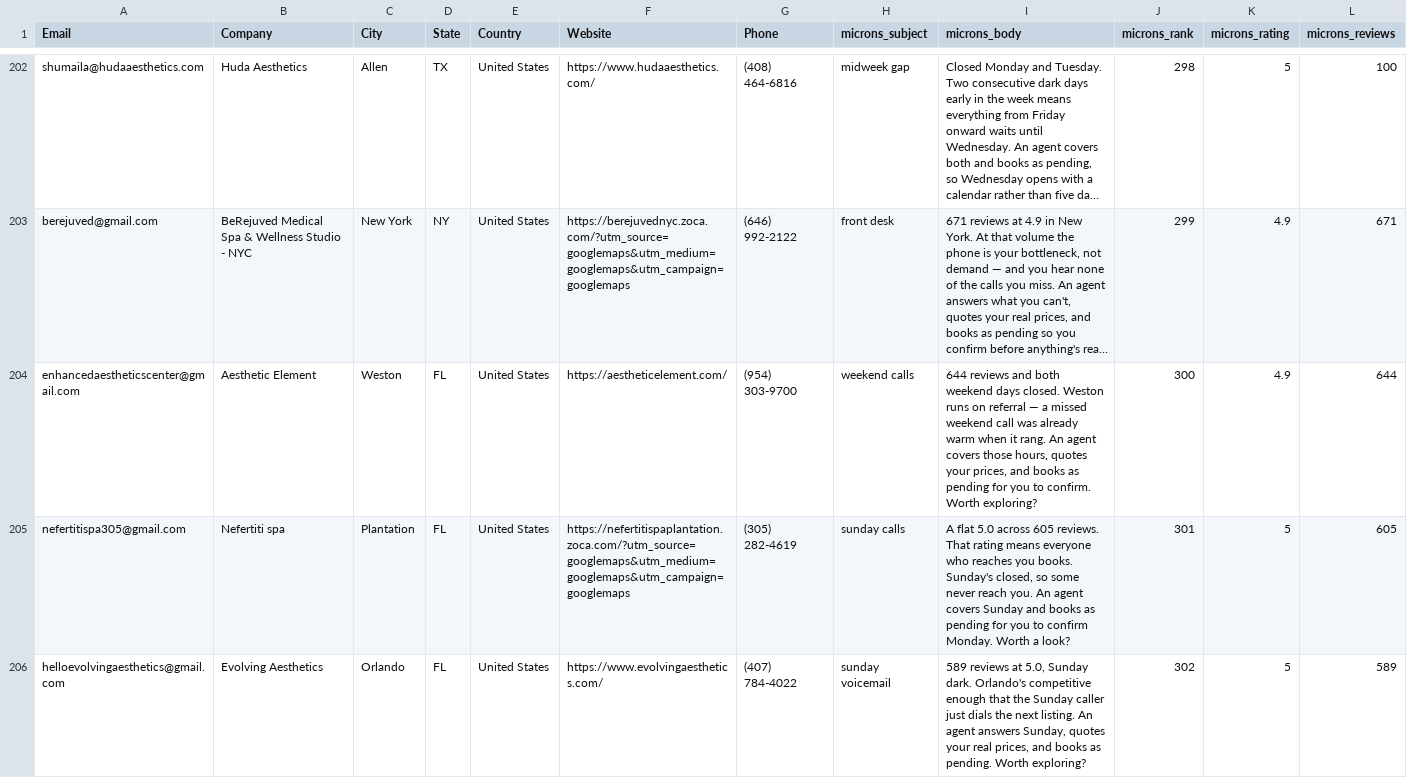
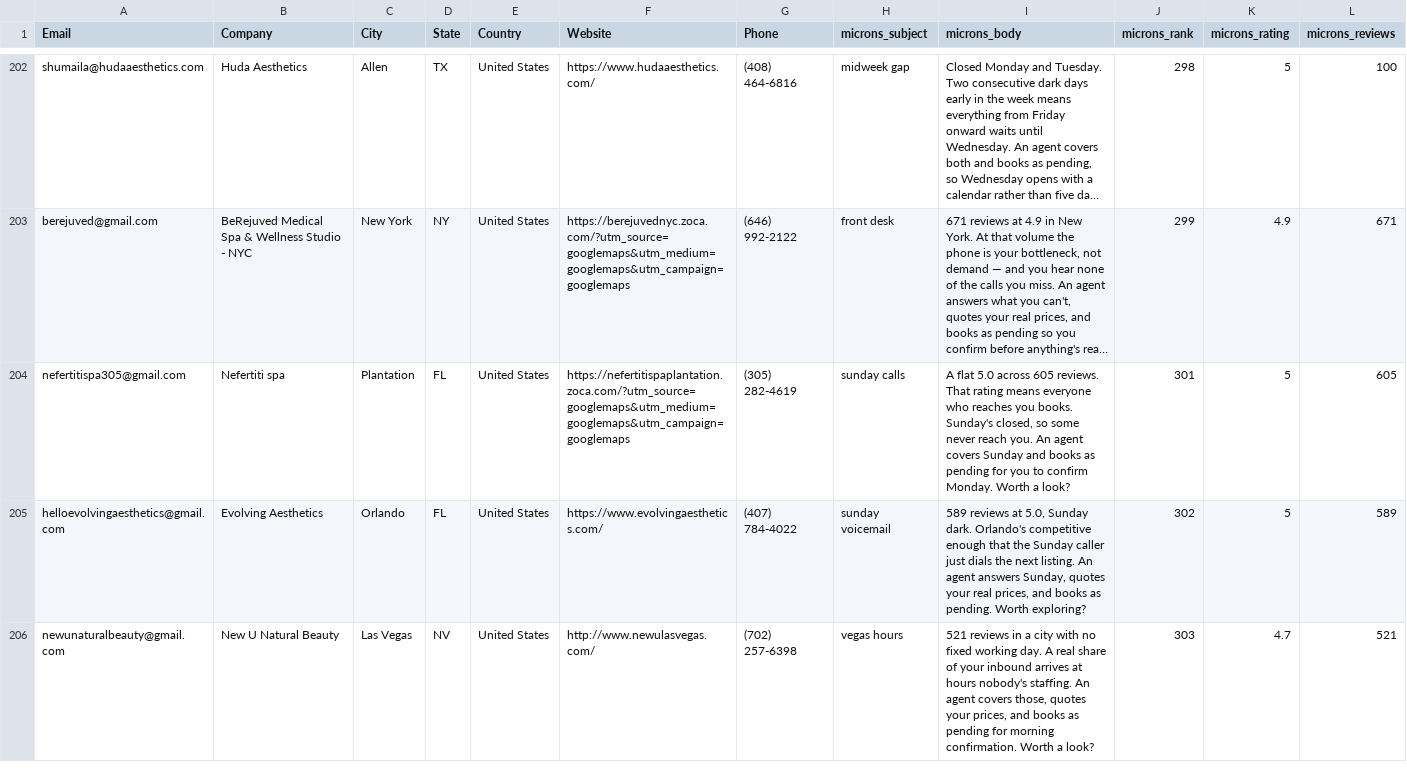
Before and after one commit to thevedantpawar/my-first-project, a CSV file: outreach/snovio/campaign_coverage.csv, drawn as a sheet; only a part is shown, gaps mark what is left out; the shorter side is filled out with more unchanged rows; long unchanged cells end in …; the diff names each change by its address in the sheet, - before the commit and + after, or states it on an @@ line.

```diff
--- a/outreach/snovio/campaign_coverage.csv
+++ b/outreach/snovio/campaign_coverage.csv
-row 204: enhancedaestheticscenter@gmail.com | Aesthetic Element | Weston | FL | United States | https://aestheticelement.com/ | (954) 303-9700 | weekend calls | 644 reviews and both weekend days closed. Weston runs on referral — a missed weekend call was already warm when it rang. An agent covers those hours, quotes your prices, and books as pending for you to confirm. Worth exploring? | 300 | 4.9 | 644
```
Also changed, not shown: 3 other files.
